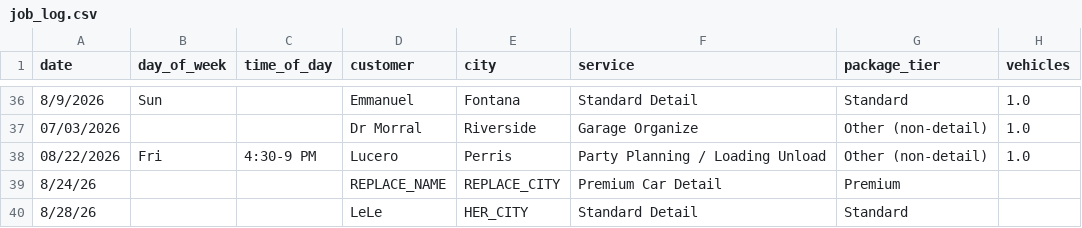
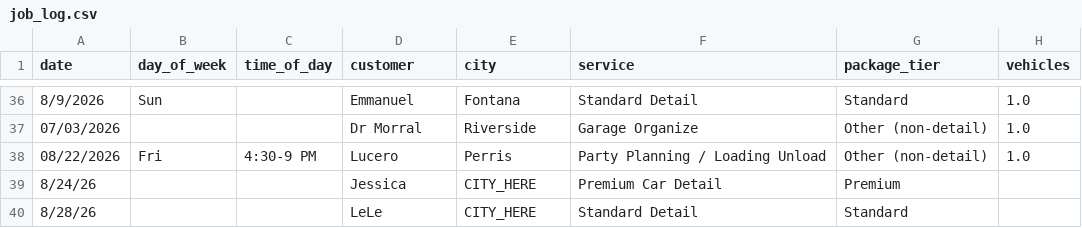
Before and after one commit to castanedaisaac786-byte/inland-analytics, a CSV file: data/job_log.csv, drawn as a sheet; only a part is shown, gaps mark what is left out; the diff names each change by its address in the sheet, - before the commit and + after, or states it on an @@ line.

```diff
--- a/data/job_log.csv
+++ b/data/job_log.csv
-D39 (customer): REPLACE_NAME
+D39 (customer): Jessica
-E39 (city): REPLACE_CITY
+E39 (city): CITY_HERE
-E40 (city): HER_CITY
+E40 (city): CITY_HERE
```
Also changed, not shown: 3 other files.
